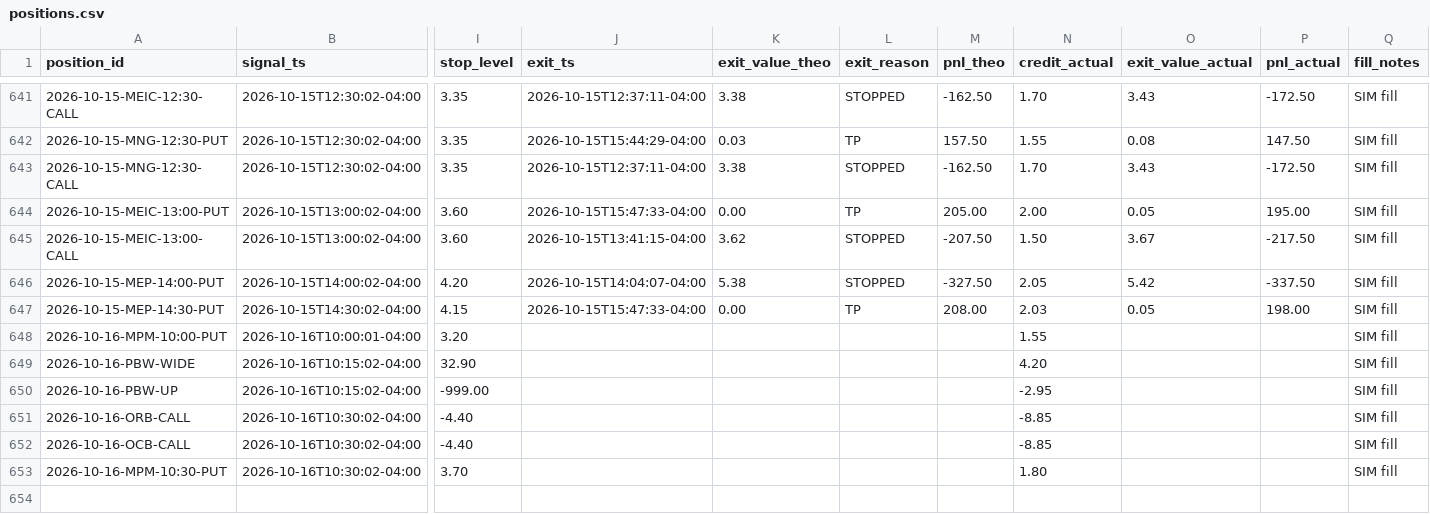
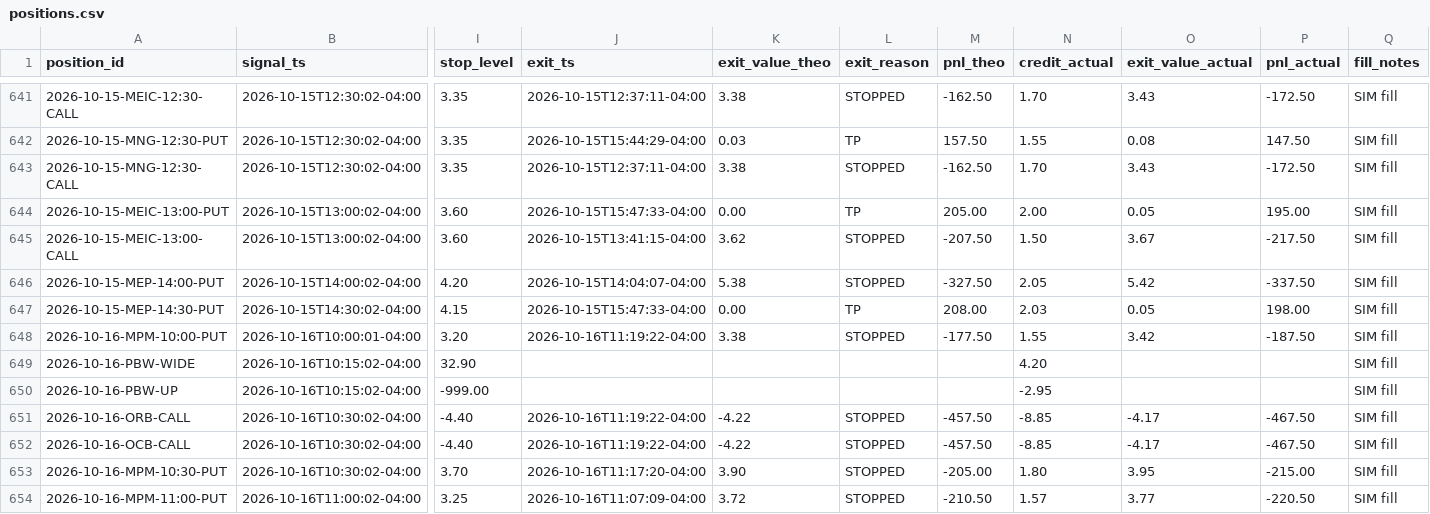
Before and after one commit to alwahedi-netizen/spx-0DTE-v1, a CSV file: data/paper/positions.csv, drawn as a sheet; only a part is shown, gaps mark what is left out; rows hold the shown columns only; the diff names each change by its address in the sheet, - before the commit and + after, or states it on an @@ line.

```diff
--- a/data/paper/positions.csv
+++ b/data/paper/positions.csv
-J648 (exit_ts): (empty)
+J648 (exit_ts): 2026-10-16T11:19:22-04:00
-K648 (exit_value_theo): (empty)
+K648 (exit_value_theo): 3.38
-L648 (exit_reason): (empty)
+L648 (exit_reason): STOPPED
-M648 (pnl_theo): (empty)
+M648 (pnl_theo): -177.50
-O648 (exit_value_actual): (empty)
+O648 (exit_value_actual): 3.42
-P648 (pnl_actual): (empty)
+P648 (pnl_actual): -187.50
-J651:J652 (exit_ts): (empty)
+J651:J652 (exit_ts): 2026-10-16T11:19:22-04:00
-K651:K652 (exit_value_theo): (empty)
+K651:K652 (exit_value_theo): -4.22
-L651:L653 (exit_reason): (empty)
+L651:L653 (exit_reason): STOPPED
-M651:M652 (pnl_theo): (empty)
+M651:M652 (pnl_theo): -457.50
-O651:O652 (exit_value_actual): (empty)
+O651:O652 (exit_value_actual): -4.17
-P651:P652 (pnl_actual): (empty)
+P651:P652 (pnl_actual): -467.50
-J653 (exit_ts): (empty)
+J653 (exit_ts): 2026-10-16T11:17:20-04:00
-K653 (exit_value_theo): (empty)
+K653 (exit_value_theo): 3.90
-M653 (pnl_theo): (empty)
+M653 (pnl_theo): -205.00
-O653 (exit_value_actual): (empty)
+O653 (exit_value_actual): 3.95
-P653 (pnl_actual): (empty)
+P653 (pnl_actual): -215.00
+row 654: 2026-10-16-MPM-11:00-PUT | 2026-10-16T11:00:02-04:00 | 3.25 | 2026-10-16T11:07:09-04:00 | 3.72 | STOPPED | -210.50 | 1.57 | 3.77 | -220.50 | SIM fill
```
Also changed, not shown: data/paper/signals.csv, 2 other files.
